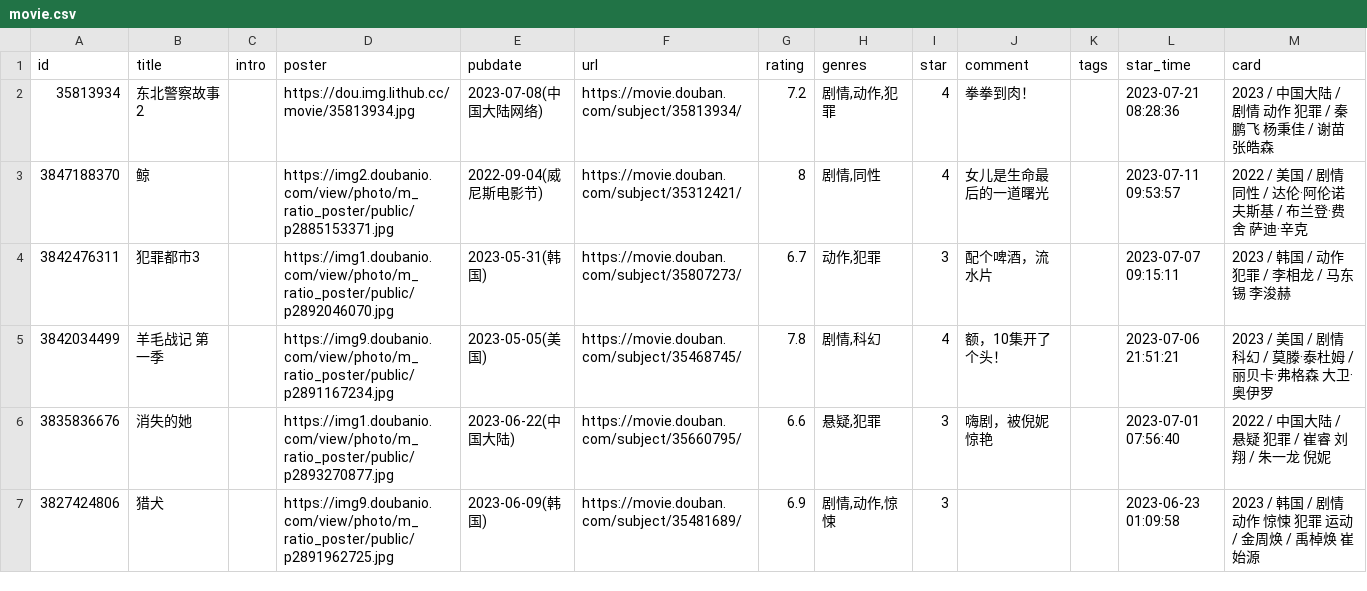
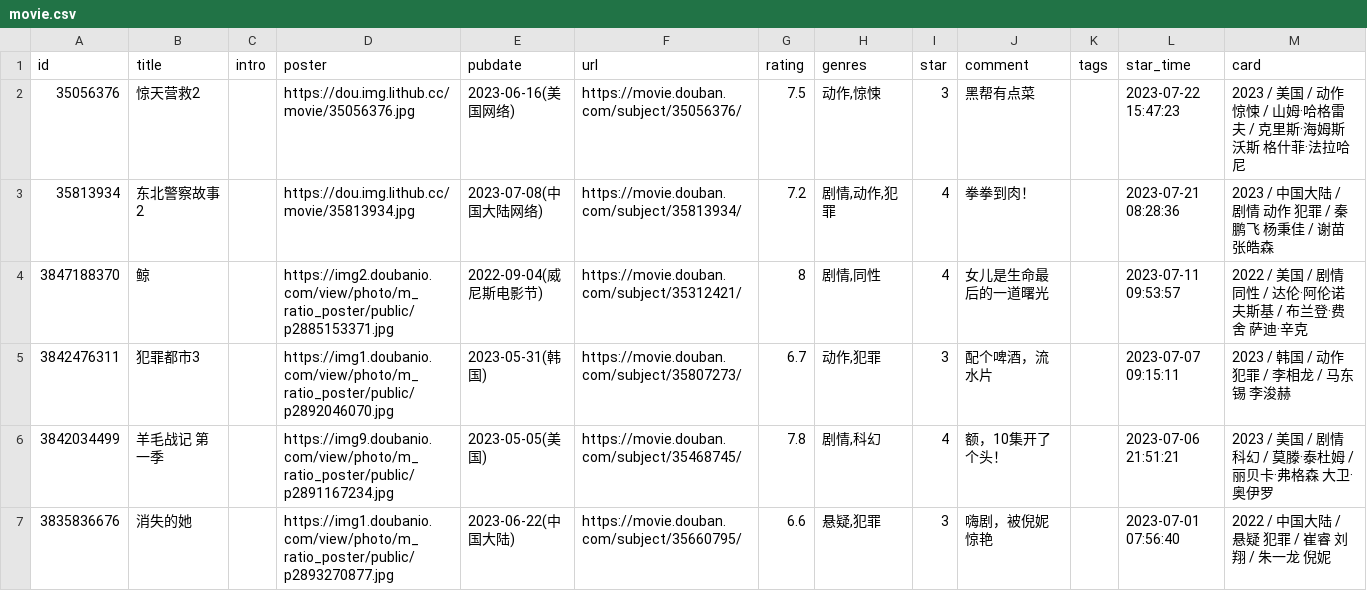
Before and after one commit to UzMark-Git/iwindoors, a CSV file: data/douban/movie.csv, drawn as a sheet; only a part is shown; the shorter side is filled out with more unchanged rows; the diff names each change by its address in the sheet, - before the commit and + after, or states it on an @@ line.

Commit message:
chore: update douban data

```diff
--- a/data/douban/movie.csv
+++ b/data/douban/movie.csv
+row 2: 35056376 | 惊天营救2 |  | https://dou.img.lithub.cc/movie/35056376.jpg | 2023-06-16(美国网络) | https://movie.douban.com/subject/35056376/ | 7.5 | 动作,惊悚 | 3 | 黑帮有点菜 |  | 2023-07-22 15:47:23 | 2023 / 美国 / 动作 惊悚 / 山姆·哈格雷夫 / 克里斯·海姆斯沃斯 格什菲·法拉哈尼
```
